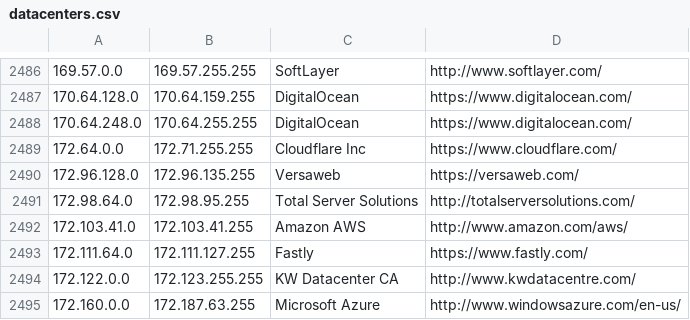
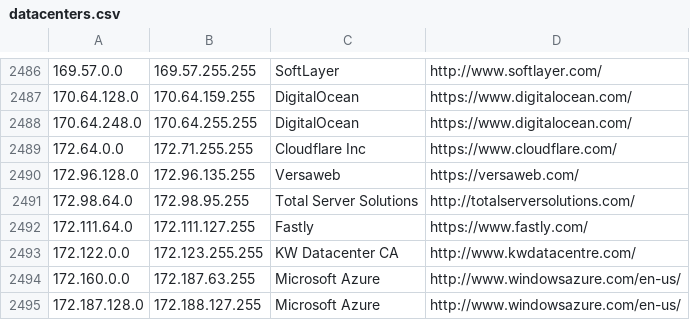
Before and after one commit to kanadaj/ipcat, a CSV file: datacenters.csv, drawn as a sheet; only a part is shown, gaps mark what is left out; the shorter side is filled out with more unchanged rows; the diff names each change by its address in the sheet, - before the commit and + after, or states it on an @@ line.

Commit message:
Update IP list

```diff
--- a/datacenters.csv
+++ b/datacenters.csv
-row 2492: 172.103.41.0 | 172.103.41.255 | Amazon AWS | http://www.amazon.com/aws/
```
Also changed, not shown: datacenters-stats.csv.
